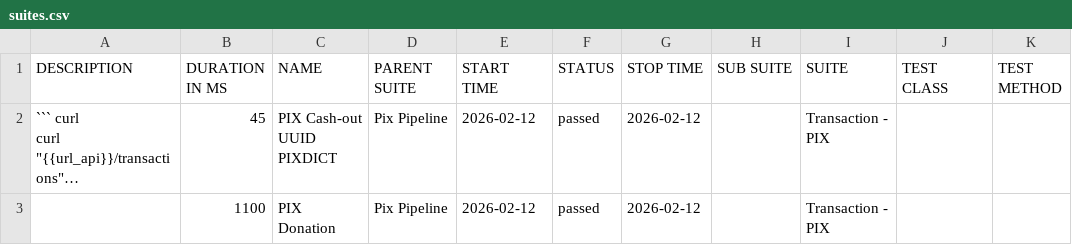
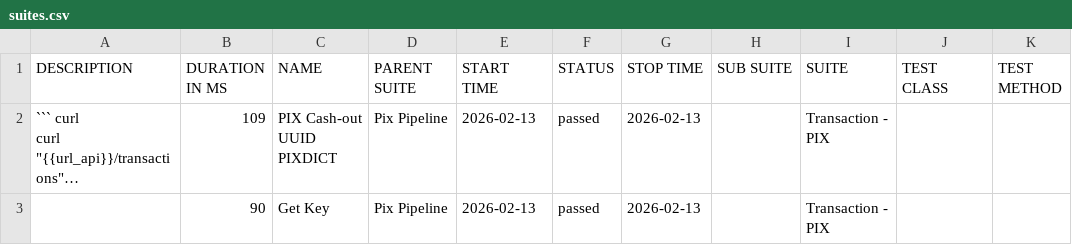
Before and after one commit to OrbitallAPI/Orbitall-API-Pipeline, a CSV file: allure-report/data/suites.csv, drawn as a sheet; only a part is shown; long unchanged cells end in …; the diff covers the shown part only; the diff names each change by its address in the sheet, - before the commit and + after, or states it on an @@ line.

```diff
--- a/allure-report/data/suites.csv
+++ b/allure-report/data/suites.csv
-B2 (DURATION IN MS): 45
+B2 (DURATION IN MS): 109
-E2:E3 (START TIME): 2026-02-12
+E2:E3 (START TIME): 2026-02-13
-G2:G3 (STOP TIME): 2026-02-12
+G2:G3 (STOP TIME): 2026-02-13
-B3 (DURATION IN MS): 1100
+B3 (DURATION IN MS): 90
-C3 (NAME): PIX Donation
+C3 (NAME): Get Key
```
Also changed, not shown: 2 added rows, 2 removed rows and 6 edited cells elsewhere in this file, 56 other files.
